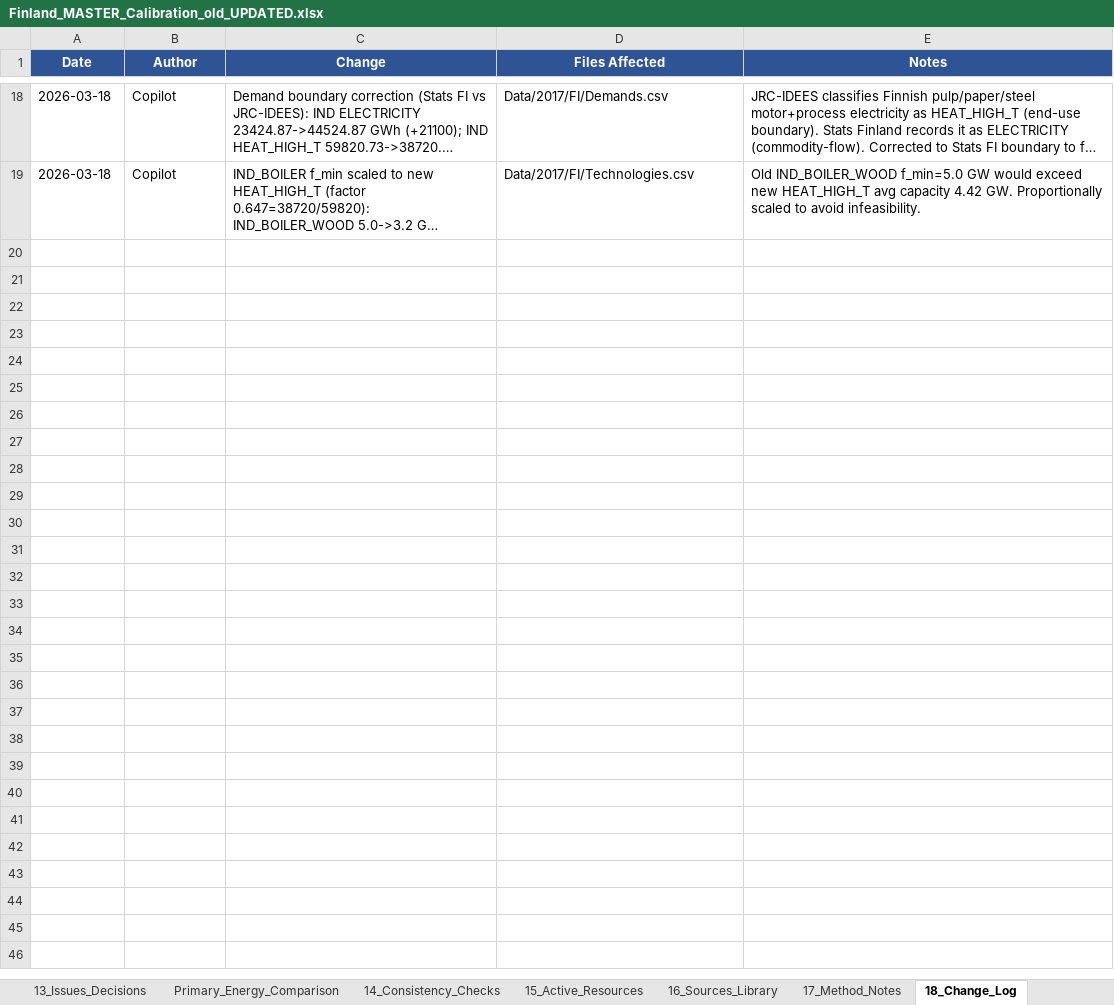
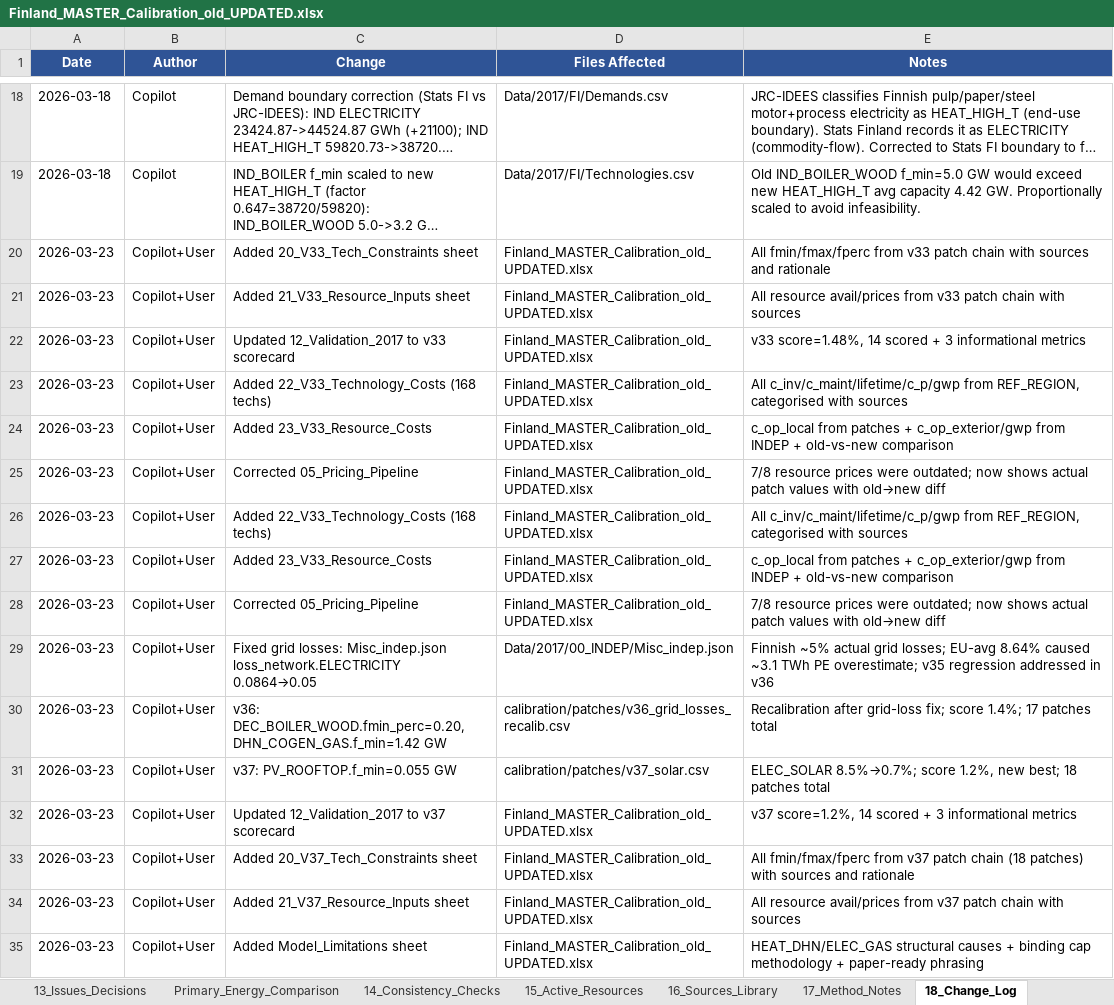
Before and after one commit to Mathnovchina/EnergyScope_multi_cells, an Excel workbook: Data/exogenous_data/Finland_MASTER_Calibration_old_UPDATED.xlsx, sheet 18_Change_Log, drawn as a sheet; only a part is shown, gaps mark what is left out; long unchanged cells end in …; values as stored, in another font and other column widths than the file's, no borders; the diff names each change by its address in the sheet, - before the commit and + after, or states it on an @@ line.

Commit message:
Last validation baseline and wrtiing building

```diff
--- a/Data/exogenous_data/Finland_MASTER_Calibration_old_UPDATED.xlsx (sheet 18_Change_Log)
+++ b/Data/exogenous_data/Finland_MASTER_Calibration_old_UPDATED.xlsx (sheet 18_Change_Log)
+row 20: 2026-03-23 | Copilot+User | Added 20_V33_Tech_Constraints sheet | Finland_MASTER_Calibration_old_UPDATED.xlsx | All fmin/fmax/fperc from v33 patch chain with sources and rationale
+row 21: 2026-03-23 | Copilot+User | Added 21_V33_Resource_Inputs sheet | Finland_MASTER_Calibration_old_UPDATED.xlsx | All resource avail/prices from v33 patch chain with sources
+row 22: 2026-03-23 | Copilot+User | Updated 12_Validation_2017 to v33 scorecard | Finland_MASTER_Calibration_old_UPDATED.xlsx | v33 score=1.48%, 14 scored + 3 informational metrics
+row 23: 2026-03-23 | Copilot+User | Added 22_V33_Technology_Costs (168 techs) | Finland_MASTER_Calibration_old_UPDATED.xlsx | All c_inv/c_maint/lifetime/c_p/gwp from REF_REGION, categorised with sources
+row 24: 2026-03-23 | Copilot+User | Added 23_V33_Resource_Costs | Finland_MASTER_Calibration_old_UPDATED.xlsx | c_op_local from patches + c_op_exterior/gwp from INDEP + old-vs-new comparison
+row 25: 2026-03-23 | Copilot+User | Corrected 05_Pricing_Pipeline | Finland_MASTER_Calibration_old_UPDATED.xlsx | 7/8 resource prices were outdated; now shows actual patch values with old→new diff
+row 26: 2026-03-23 | Copilot+User | Added 22_V33_Technology_Costs (168 techs) | Finland_MASTER_Calibration_old_UPDATED.xlsx | All c_inv/c_maint/lifetime/c_p/gwp from REF_REGION, categorised with sources
+row 27: 2026-03-23 | Copilot+User | Added 23_V33_Resource_Costs | Finland_MASTER_Calibration_old_UPDATED.xlsx | c_op_local from patches + c_op_exterior/gwp from INDEP + old-vs-new comparison
+row 28: 2026-03-23 | Copilot+User | Corrected 05_Pricing_Pipeline | Finland_MASTER_Calibration_old_UPDATED.xlsx | 7/8 resource prices were outdated; now shows actual patch values with old→new diff
+row 29: 2026-03-23 | Copilot+User | Fixed grid losses: Misc_indep.json loss_network.ELECTRICITY 0.0864→0.05 | Data/2017/00_INDEP/Misc_indep.json | Finnish ~5% actual grid losses; EU-avg 8.64% caused ~3.1 TWh PE overestimate; v35 regression addressed in v36
+row 30: 2026-03-23 | Copilot+User | v36: DEC_BOILER_WOOD.fmin_perc=0.20, DHN_COGEN_GAS.f_min=1.42 GW | calibration/patches/v36_grid_losses_recalib.csv | Recalibration after grid-loss fix; score 1.4%; 17 patches total
+row 31: 2026-03-23 | Copilot+User | v37: PV_ROOFTOP.f_min=0.055 GW | calibration/patches/v37_solar.csv | ELEC_SOLAR 8.5%→0.7%; score 1.2%, new best; 18 patches total
+row 32: 2026-03-23 | Copilot+User | Updated 12_Validation_2017 to v37 scorecard | Finland_MASTER_Calibration_old_UPDATED.xlsx | v37 score=1.2%, 14 scored + 3 informational metrics
+row 33: 2026-03-23 | Copilot+User | Added 20_V37_Tech_Constraints sheet | Finland_MASTER_Calibration_old_UPDATED.xlsx | All fmin/fmax/fperc from v37 patch chain (18 patches) with sources and rationale
+row 34: 2026-03-23 | Copilot+User | Added 21_V37_Resource_Inputs sheet | Finland_MASTER_Calibration_old_UPDATED.xlsx | All resource avail/prices from v37 patch chain with sources
+row 35: 2026-03-23 | Copilot+User | Added Model_Limitations sheet | Finland_MASTER_Calibration_old_UPDATED.xlsx | HEAT_DHN/ELEC_GAS structural causes + binding cap methodology + paper-ready phrasing
```
Also changed, not shown: sheet 12_Validation_2017, sheet 05_Pricing_Pipeline, other sheet tabs, 18 other files.
